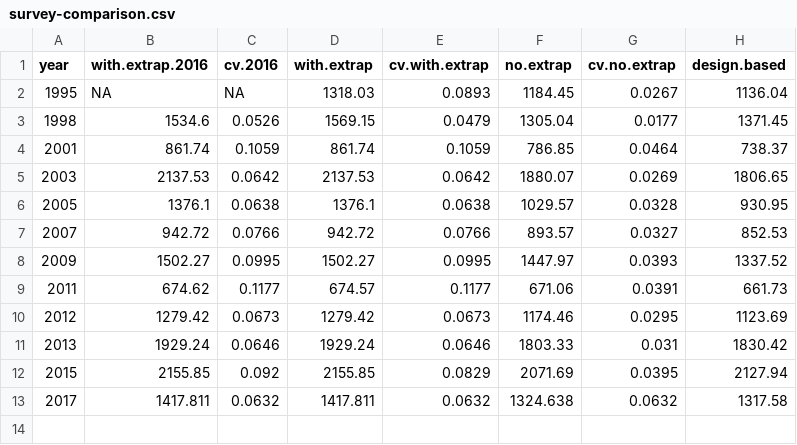
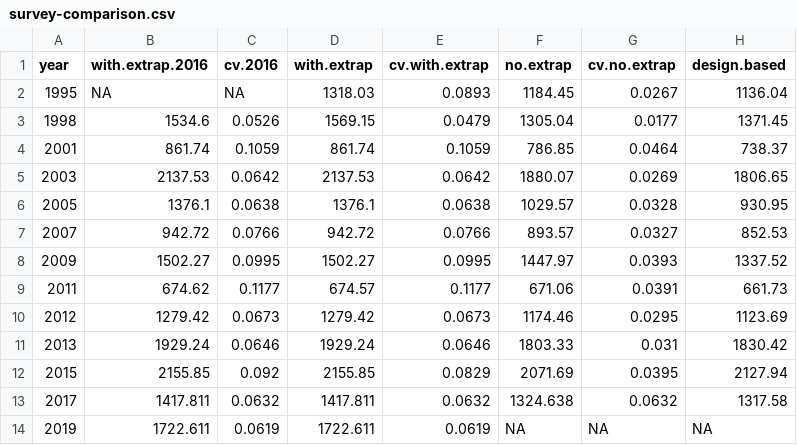
Before and after one commit to pacific-hake/hake-assessment, a CSV file: data/survey-comparison.csv, drawn as a sheet; the diff names each change by its address in the sheet, - before the commit and + after, or states it on an @@ line.

```diff
--- a/data/survey-comparison.csv
+++ b/data/survey-comparison.csv
+row 14: 2019 | 1722.611 | 0.0619 | 1722.611 | 0.0619 | NA | NA | NA
```
Also changed, not shown: 3 other files.
